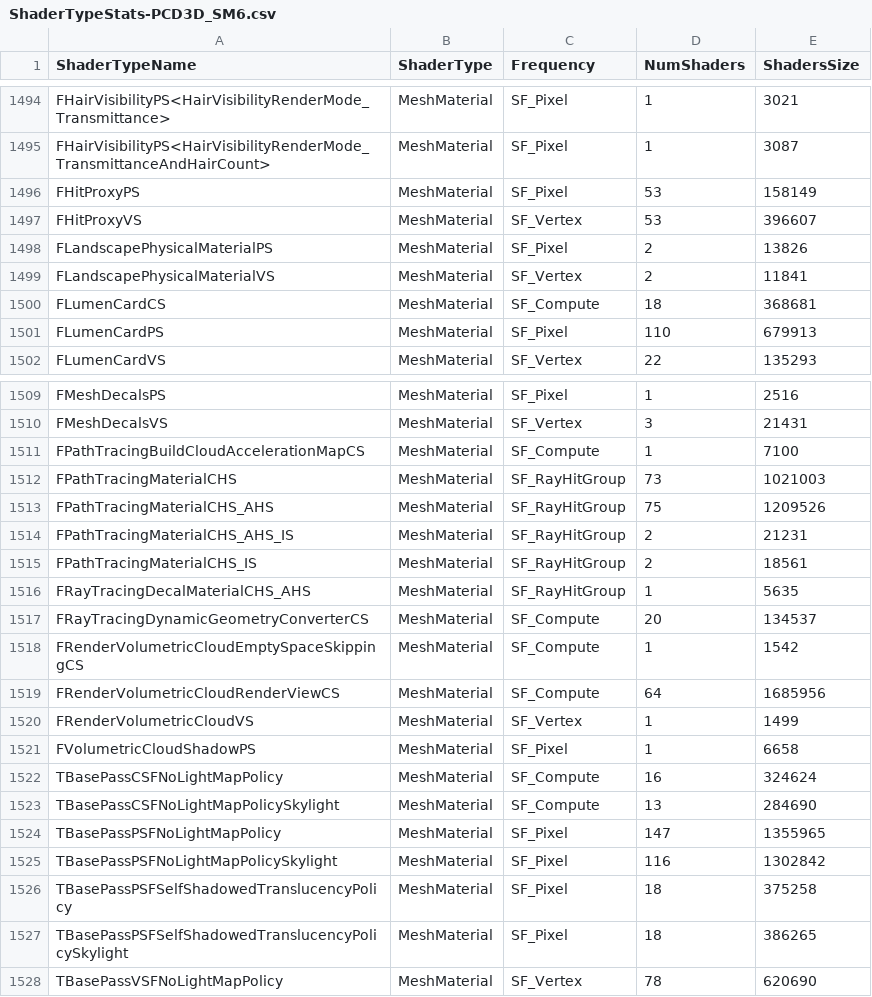
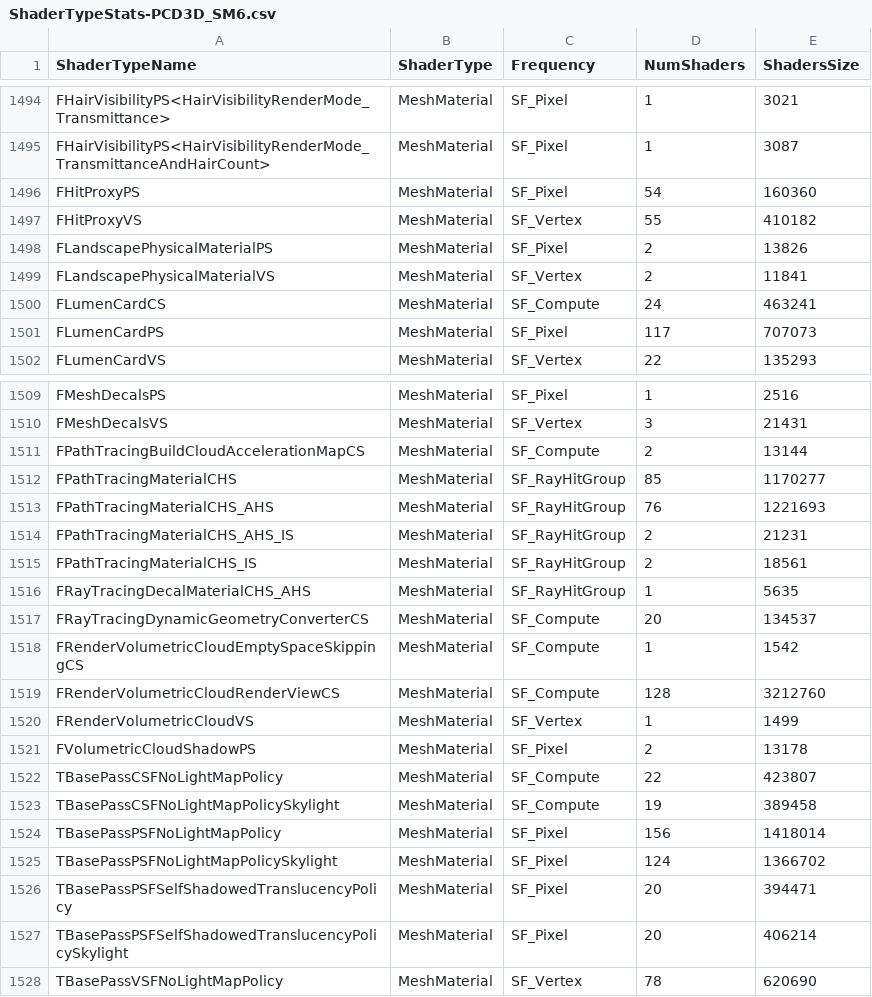
Before and after one commit to AudreyC888/GenomeTracker, a CSV file: Saved/Cooked/Windows/Genome_Tracker/Metadata/ShaderTypeStats-PCD3D_SM6.csv, drawn as a sheet; only a part is shown, gaps mark what is left out; the diff covers the shown part only.

Commit message:
Update ShaderTypeStats-PCD3D_SM6.csv

```diff
--- a/Saved/Cooked/Windows/Genome_Tracker/Metadata/ShaderTypeStats-PCD3D_SM6.csv
+++ b/Saved/Cooked/Windows/Genome_Tracker/Metadata/ShaderTypeStats-PCD3D_SM6.csv
@@ -1495,8 +1495,8 @@
 "FHairVisibilityPS<HairVisibilityRenderMode_TransmittanceAndHairCount>","MeshMaterial","SF_Pixel","1","3087"
-"FHitProxyPS","MeshMaterial","SF_Pixel","53","158149"
-"FHitProxyVS","MeshMaterial","SF_Vertex","53","396607"
+"FHitProxyPS","MeshMaterial","SF_Pixel","54","160360"
+"FHitProxyVS","MeshMaterial","SF_Vertex","55","410182"
 "FLandscapePhysicalMaterialPS","MeshMaterial","SF_Pixel","2","13826"
 "FLandscapePhysicalMaterialVS","MeshMaterial","SF_Vertex","2","11841"
-"FLumenCardCS","MeshMaterial","SF_Compute","18","368681"
-"FLumenCardPS","MeshMaterial","SF_Pixel","110","679913"
+"FLumenCardCS","MeshMaterial","SF_Compute","24","463241"
+"FLumenCardPS","MeshMaterial","SF_Pixel","117","707073"
 "FLumenCardVS","MeshMaterial","SF_Vertex","22","135293"
@@ -1510,5 +1510,5 @@
 "FMeshDecalsVS","MeshMaterial","SF_Vertex","3","21431"
-"FPathTracingBuildCloudAccelerationMapCS","MeshMaterial","SF_Compute","1","7100"
-"FPathTracingMaterialCHS","MeshMaterial","SF_RayHitGroup","73","1021003"
-"FPathTracingMaterialCHS_AHS","MeshMaterial","SF_RayHitGroup","75","1209526"
+"FPathTracingBuildCloudAccelerationMapCS","MeshMaterial","SF_Compute","2","13144"
+"FPathTracingMaterialCHS","MeshMaterial","SF_RayHitGroup","85","1170277"
+"FPathTracingMaterialCHS_AHS","MeshMaterial","SF_RayHitGroup","76","1221693"
 "FPathTracingMaterialCHS_AHS_IS","MeshMaterial","SF_RayHitGroup","2","21231"
@@ -1518,11 +1518,11 @@
 "FRenderVolumetricCloudEmptySpaceSkippingCS","MeshMaterial","SF_Compute","1","1542"
-"FRenderVolumetricCloudRenderViewCS","MeshMaterial","SF_Compute","64","1685956"
+"FRenderVolumetricCloudRenderViewCS","MeshMaterial","SF_Compute","128","3212760"
 "FRenderVolumetricCloudVS","MeshMaterial","SF_Vertex","1","1499"
-"FVolumetricCloudShadowPS","MeshMaterial","SF_Pixel","1","6658"
-"TBasePassCSFNoLightMapPolicy","MeshMaterial","SF_Compute","16","324624"
-"TBasePassCSFNoLightMapPolicySkylight","MeshMaterial","SF_Compute","13","284690"
-"TBasePassPSFNoLightMapPolicy","MeshMaterial","SF_Pixel","147","1355965"
-"TBasePassPSFNoLightMapPolicySkylight","MeshMaterial","SF_Pixel","116","1302842"
-"TBasePassPSFSelfShadowedTranslucencyPolicy","MeshMaterial","SF_Pixel","18","375258"
-"TBasePassPSFSelfShadowedTranslucencyPolicySkylight","MeshMaterial","SF_Pixel","18","386265"
+"FVolumetricCloudShadowPS","MeshMaterial","SF_Pixel","2","13178"
+"TBasePassCSFNoLightMapPolicy","MeshMaterial","SF_Compute","22","423807"
+"TBasePassCSFNoLightMapPolicySkylight","MeshMaterial","SF_Compute","19","389458"
+"TBasePassPSFNoLightMapPolicy","MeshMaterial","SF_Pixel","156","1418014"
+"TBasePassPSFNoLightMapPolicySkylight","MeshMaterial","SF_Pixel","124","1366702"
+"TBasePassPSFSelfShadowedTranslucencyPolicy","MeshMaterial","SF_Pixel","20","394471"
+"TBasePassPSFSelfShadowedTranslucencyPolicySkylight","MeshMaterial","SF_Pixel","20","406214"
 "TBasePassVSFNoLightMapPolicy","MeshMaterial","SF_Vertex","78","620690"
```
Also changed, not shown: 42 edited cells elsewhere in this file.
